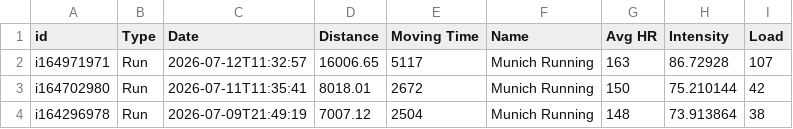
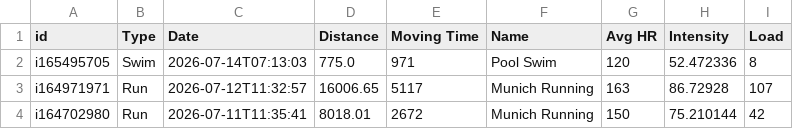
Before and after one commit to ikumpli/munich_marathon_2026, a CSV file: i600311_activities.csv, drawn as a sheet; only a part is shown; the shorter side is filled out with more unchanged rows.

```diff
--- a/i600311_activities.csv
+++ b/i600311_activities.csv
@@ -1,2 +1,3 @@
 id,Type,Date,Distance,Moving Time,Name,Avg HR,Intensity,Load
+i165495705,Swim,2026-07-14T07:13:03,775.0,971,Pool Swim,120,52.472336,8
 i164971971,Run,2026-07-12T11:32:57,16006.65,5117,Munich Running,163,86.72928,107
```
